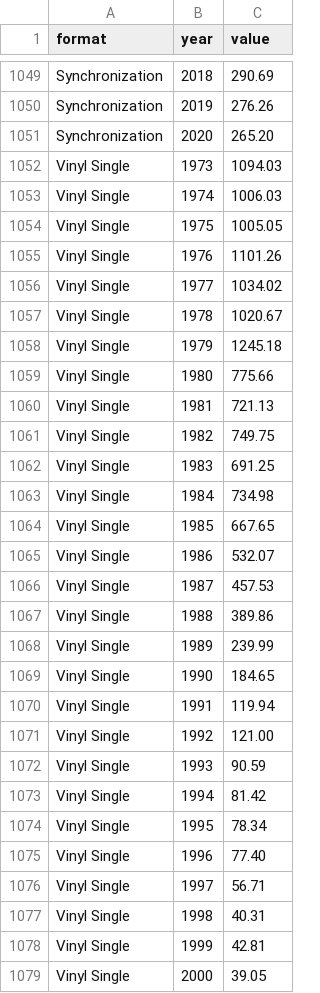
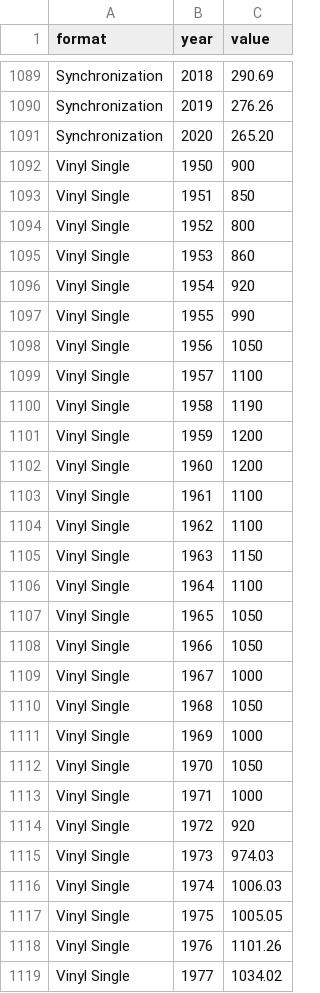
Before and after one commit to fkapsahili/datavislab, a CSV file: MusicData/data/USMusicMarket.csv, drawn as a sheet; only a part is shown, gaps mark what is left out; the shorter side is filled out with more unchanged rows; the diff covers the shown part only.

```diff
--- a/MusicData/data/USMusicMarket.csv
+++ b/MusicData/data/USMusicMarket.csv
@@ -1051,3 +1091,26 @@ Synchronization,2019,276.26
 Synchronization,2020,265.20
-Vinyl Single,1973,1094.03
+Vinyl Single,1950,900
+Vinyl Single,1951,850
+Vinyl Single,1952,800
+Vinyl Single,1953,860
+Vinyl Single,1954,920
+Vinyl Single,1955,990
+Vinyl Single,1956,1050
+Vinyl Single,1957,1100
+Vinyl Single,1958,1190
+Vinyl Single,1959,1200
+Vinyl Single,1960,1200
+Vinyl Single,1961,1100
+Vinyl Single,1962,1100
+Vinyl Single,1963,1150
+Vinyl Single,1964,1100
+Vinyl Single,1965,1050
+Vinyl Single,1966,1050
+Vinyl Single,1967,1000
+Vinyl Single,1968,1050
+Vinyl Single,1969,1000
+Vinyl Single,1970,1050
+Vinyl Single,1971,1000
+Vinyl Single,1972,920
+Vinyl Single,1973,974.03
 Vinyl Single,1974,1006.03
```
Also changed, not shown: 40 added rows and 1 edited cell elsewhere in this file, 8 other files.
